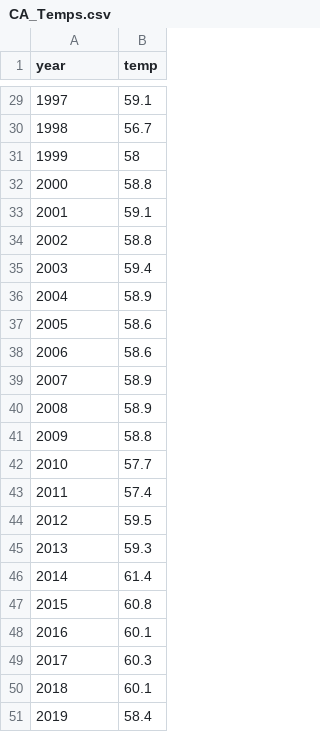
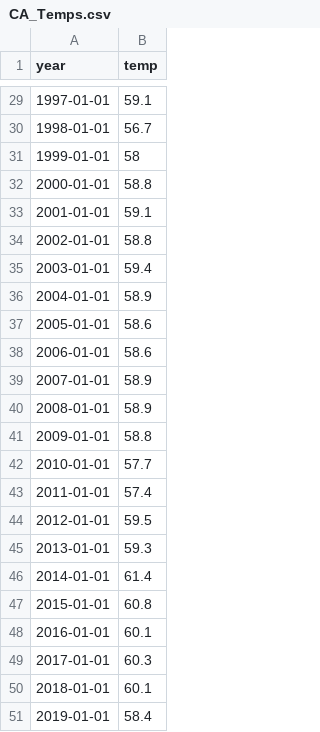
Before and after one commit to kwebercc/git_practice, a CSV file: CA_Temps.csv, drawn as a sheet; only a part is shown, gaps mark what is left out; the diff covers the shown part only.

```diff
--- a/CA_Temps.csv
+++ b/CA_Temps.csv
@@ -29,23 +29,23 @@ year, temp
-1997,59.1
-1998,56.7
-1999,58
-2000,58.8
-2001,59.1
-2002,58.8
-2003,59.4
-2004,58.9
-2005,58.6
-2006,58.6
-2007,58.9
-2008,58.9
-2009,58.8
-2010,57.7
-2011,57.4
-2012,59.5
-2013,59.3
-2014,61.4
-2015,60.8
-2016,60.1
-2017,60.3
-2018,60.1
-2019,58.4
+1997-01-01,59.1
+1998-01-01,56.7
+1999-01-01,58
+2000-01-01,58.8
+2001-01-01,59.1
+2002-01-01,58.8
+2003-01-01,59.4
+2004-01-01,58.9
+2005-01-01,58.6
+2006-01-01,58.6
+2007-01-01,58.9
+2008-01-01,58.9
+2009-01-01,58.8
+2010-01-01,57.7
+2011-01-01,57.4
+2012-01-01,59.5
+2013-01-01,59.3
+2014-01-01,61.4
+2015-01-01,60.8
+2016-01-01,60.1
+2017-01-01,60.3
+2018-01-01,60.1
+2019-01-01,58.4
```
Also changed, not shown: 27 edited cells elsewhere in this file.
